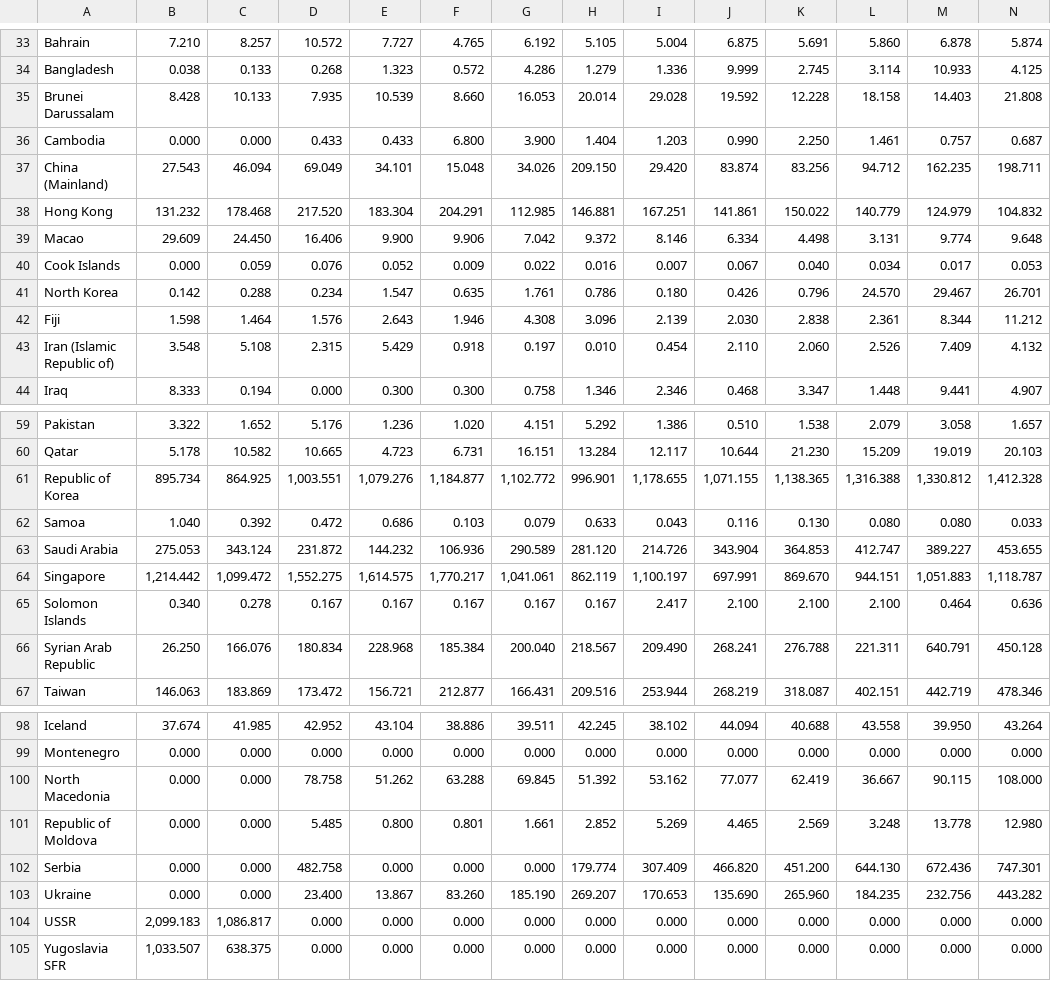
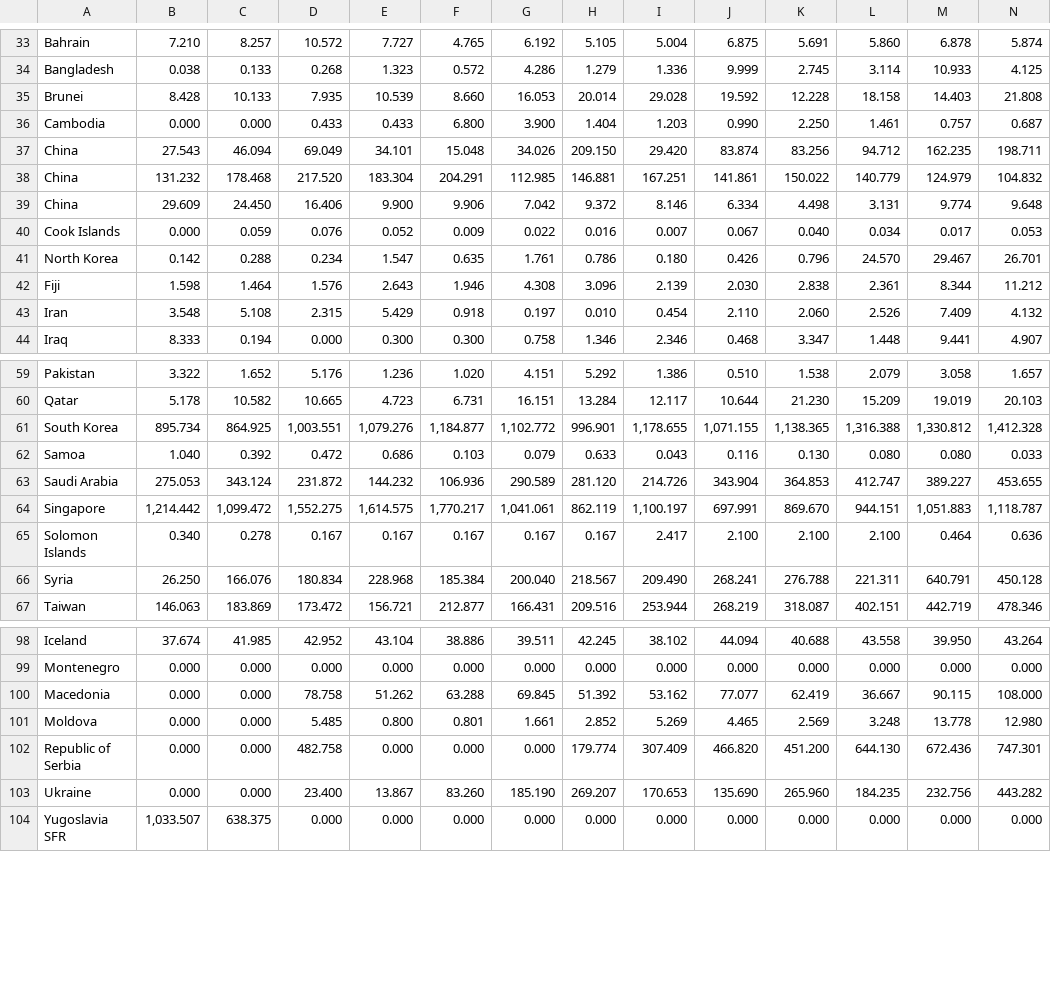
Before and after one commit to wingylui/Coffee_Trading, a CSV file: Dataset/international_coffee_organization/Trade/all_import.csv, drawn as a sheet; only a part is shown, gaps mark what is left out; rows hold the shown columns only; the diff covers the shown part only; the diff names each change by its address in the sheet, - before the commit and + after, or states it on an @@ line.

Commit message:
finished data cleaning and output as json file

```diff
--- a/Dataset/international_coffee_organization/Trade/all_import.csv
+++ b/Dataset/international_coffee_organization/Trade/all_import.csv
-A35: Brunei Darussalam
+A35: Brunei
-A37: China (Mainland)
+A37: China
-A38: Hong Kong
+A38: China
-A39: Macao
+A39: China
-A43: Iran (Islamic Republic of)
+A43: Iran
-A61: Republic of Korea
+A61: South Korea
-A66: Syrian Arab Republic
+A66: Syria
-A100: North Macedonia
+A100: Macedonia
-A101: Republic of Moldova
+A101: Moldova
-A102: Serbia
+A102: Republic of Serbia
-row 104: USSR | 2,099.183 | 1,086.817 | 0.000 | 0.000 | 0.000 | 0.000 | 0.000 | 0.000 | 0.000 | 0.000 | 0.000 | 0.000 | 0.000
```
Also changed, not shown: 4 edited cells elsewhere in this file, Dataset/international_coffee_organization/Trade/Export.csv, Dataset/international_coffee_organization/Trade/all_reexport.csv, 11 other files.
